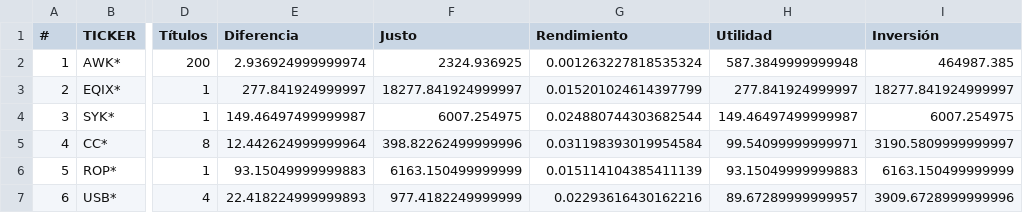
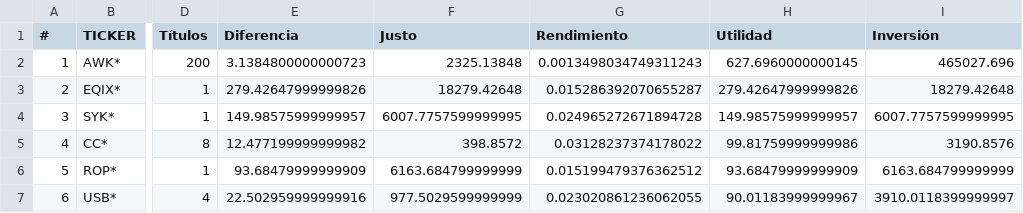
Before and after one commit to CompositeManTrader/Arbitraje-Dashboard, a CSV file: data/compra.csv, drawn as a sheet; only a part is shown, gaps mark what is left out; the diff covers the shown part only; the diff names each change by its address in the sheet, - before the commit and + after, or states it on an @@ line.

Commit message:
update: 2026-04-13 20:18:01

```diff
--- a/data/compra.csv
+++ b/data/compra.csv
-E2 (Diferencia): 2.936924999999974
+E2 (Diferencia): 3.1384800000000723
-F2 (Justo): 2324.936925
+F2 (Justo): 2325.13848
-G2 (Rendimiento): 0.001263227818535324
+G2 (Rendimiento): 0.0013498034749311243
-H2 (Utilidad): 587.3849999999948
+H2 (Utilidad): 627.6960000000145
-I2 (Inversión): 464987.385
+I2 (Inversión): 465027.696
-E3 (Diferencia): 277.841924999997
+E3 (Diferencia): 279.42647999999826
-F3 (Justo): 18277.841924999997
+F3 (Justo): 18279.42648
-G3 (Rendimiento): 0.015201024614397799
+G3 (Rendimiento): 0.015286392070655287
-H3 (Utilidad): 277.841924999997
+H3 (Utilidad): 279.42647999999826
-I3 (Inversión): 18277.841924999997
+I3 (Inversión): 18279.42648
-E4 (Diferencia): 149.46497499999987
+E4 (Diferencia): 149.98575999999957
-F4 (Justo): 6007.254975
+F4 (Justo): 6007.7757599999995
-G4 (Rendimiento): 0.024880744303682544
+G4 (Rendimiento): 0.024965272671894728
-H4 (Utilidad): 149.46497499999987
+H4 (Utilidad): 149.98575999999957
-I4 (Inversión): 6007.254975
+I4 (Inversión): 6007.7757599999995
-E5 (Diferencia): 12.442624999999964
+E5 (Diferencia): 12.477199999999982
-F5 (Justo): 398.82262499999996
+F5 (Justo): 398.8572
-G5 (Rendimiento): 0.031198393019954584
+G5 (Rendimiento): 0.03128237374178022
-H5 (Utilidad): 99.54099999999971
+H5 (Utilidad): 99.81759999999986
-I5 (Inversión): 3190.5809999999997
+I5 (Inversión): 3190.8576
-E6 (Diferencia): 93.15049999999883
+E6 (Diferencia): 93.68479999999909
-F6 (Justo): 6163.150499999999
+F6 (Justo): 6163.684799999999
-G6 (Rendimiento): 0.015114104385411139
+G6 (Rendimiento): 0.015199479376362512
-H6 (Utilidad): 93.15049999999883
+H6 (Utilidad): 93.68479999999909
-I6 (Inversión): 6163.150499999999
+I6 (Inversión): 6163.684799999999
-E7 (Diferencia): 22.418224999999893
+E7 (Diferencia): 22.502959999999916
-F7 (Justo): 977.4182249999999
+F7 (Justo): 977.5029599999999
-G7 (Rendimiento): 0.02293616430162216
+G7 (Rendimiento): 0.023020861236062055
-H7 (Utilidad): 89.67289999999957
+H7 (Utilidad): 90.01183999999967
-I7 (Inversión): 3909.6728999999996
+I7 (Inversión): 3910.0118399999997
```
Also changed, not shown: 25 edited cells elsewhere in this file.
